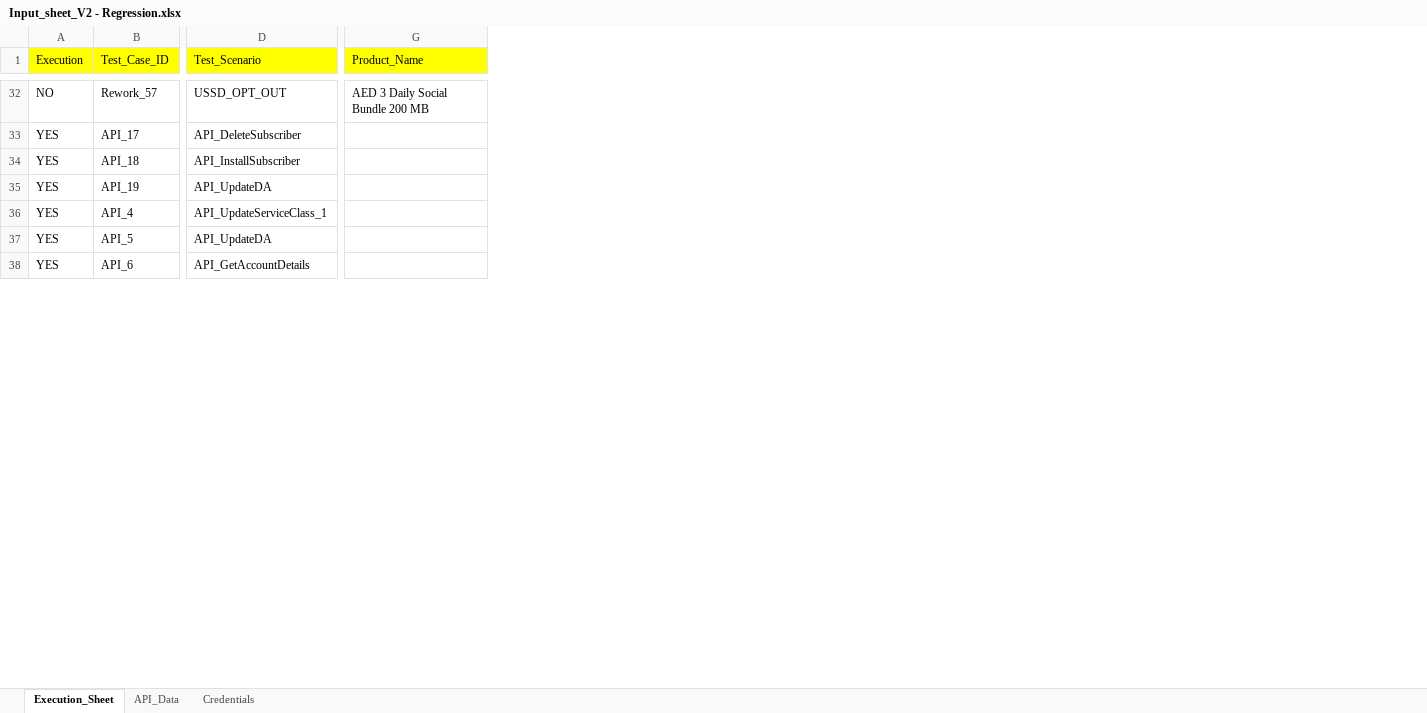
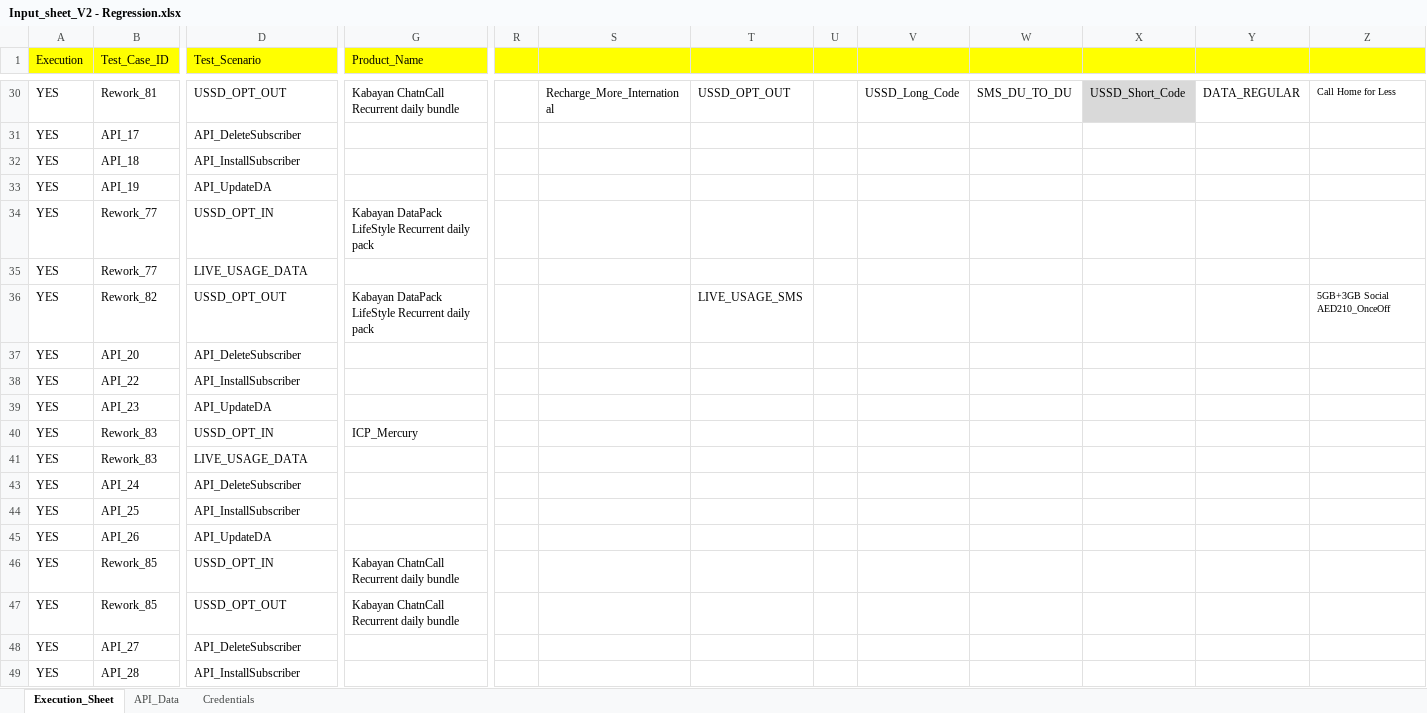
Before and after one commit to mugazzz/parallel_ussd, an Excel workbook: Input_sheet_V2 - Regression.xlsx, sheet Execution_Sheet, drawn as a sheet; only a part is shown, gaps mark what is left out; values as stored, in another font and other column widths than the file's, no borders; addresses are those after the commit; rows hold the shown columns only; the diff covers the shown part only; the diff names each change by its address in the sheet, - before the commit and + after, or states it on an @@ line.

```diff
--- a/Input_sheet_V2 - Regression.xlsx (sheet Execution_Sheet)
+++ b/Input_sheet_V2 - Regression.xlsx (sheet Execution_Sheet)
@@ column R unhidden, empty @@
@@ column S unhidden, row 30: Recharge_More_International @@
@@ column T unhidden, row 30: USSD_OPT_OUT @@
@@ column U unhidden, empty @@
@@ column V unhidden, row 30: USSD_Long_Code @@
@@ column W unhidden, row 30: SMS_DU_TO_DU @@
@@ column X unhidden, row 30: USSD_Short_Code @@
@@ column Y unhidden, row 30: DATA_REGULAR @@
@@ column Z unhidden, row 30: Call Home for Less @@
-A30 (Execution): NO
+A30 (Execution): YES
-B30 (Test_Case_ID): Rework_57
+B30 (Test_Case_ID): Rework_81
-G30 (Product_Name): AED 3 Daily Social Bundle 200 MB
+G30 (Product_Name): Kabayan ChatnCall Recurrent daily bundle
+row 34: YES | Rework_77 | USSD_OPT_IN | Kabayan DataPack LifeStyle Recurrent daily pack
+row 35: YES | Rework_77 | LIVE_USAGE_DATA
+row 36: YES | Rework_82 | USSD_OPT_OUT | Kabayan DataPack LifeStyle Recurrent daily pack |  |  | LIVE_USAGE_SMS |  |  |  |  |  | 5GB+3GB Social AED210_OnceOff
+row 37: YES | API_20 | API_DeleteSubscriber
+row 38: YES | API_22 | API_InstallSubscriber
+row 39: YES | API_23 | API_UpdateDA
+row 40: YES | Rework_83 | USSD_OPT_IN | ICP_Mercury
+row 41: YES | Rework_83 | LIVE_USAGE_DATA
-B43 (Test_Case_ID): API_4
+B43 (Test_Case_ID): API_24
-D43 (Test_Scenario): API_UpdateServiceClass_1
+D43 (Test_Scenario): API_DeleteSubscriber
+row 44: YES | API_25 | API_InstallSubscriber
-B45 (Test_Case_ID): API_5
+B45 (Test_Case_ID): API_26
+row 46: YES | Rework_85 | USSD_OPT_IN | Kabayan ChatnCall Recurrent daily bundle
+row 47: YES | Rework_85 | USSD_OPT_OUT | Kabayan ChatnCall Recurrent daily bundle
-B48 (Test_Case_ID): API_6
+B48 (Test_Case_ID): API_27
-D48 (Test_Scenario): API_GetAccountDetails
+D48 (Test_Scenario): API_DeleteSubscriber
+row 49: YES | API_28 | API_InstallSubscriber
```
Also changed, not shown: 28 added rows and 184 edited cells elsewhere in this sheet, hidden cells, 6 other files.
